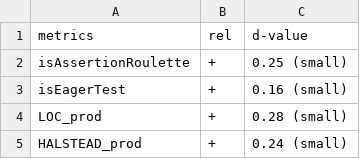
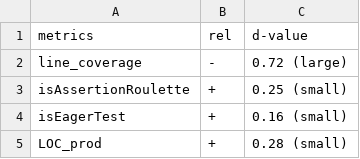
Before and after one commit to sealuzh/lightweight-effectiveness, a CSV file: factors-single-mutators/factors-CONDITIONALS_BOUNDARY.csv, drawn as a sheet; only a part is shown; the shorter side is filled out with more unchanged rows; the diff names each change by its address in the sheet, - before the commit and + after, or states it on an @@ line.

```diff
--- a/factors-single-mutators/factors-CONDITIONALS_BOUNDARY.csv
+++ b/factors-single-mutators/factors-CONDITIONALS_BOUNDARY.csv
+row 2: line_coverage | - | 0.72 (large)
```
Also changed, not shown: factors-single-mutators/factors-CONSTRUCTOR_CALLS.csv, factors-single-mutators/factors-EXPERIMENTAL_MEMBER_VARIABLE.csv, 9 other files.
